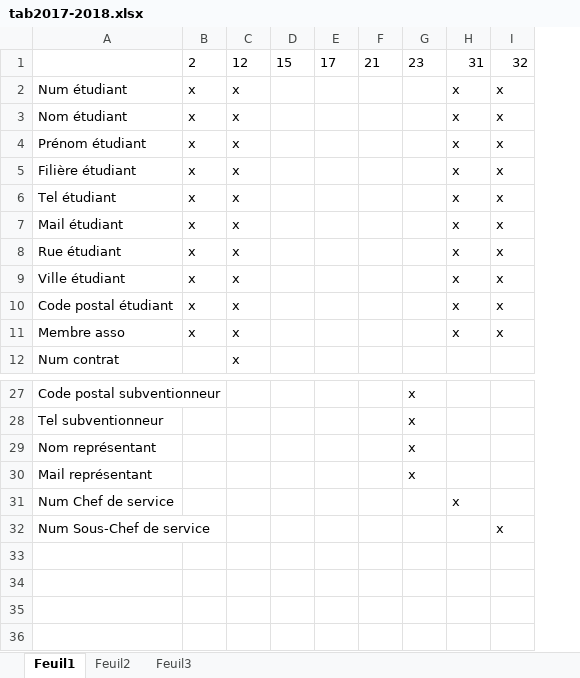
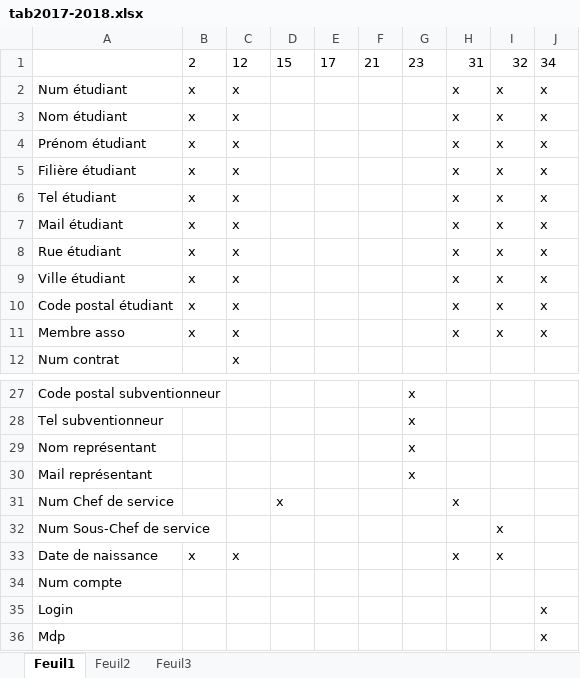
Before and after one commit to TOULON-PromoL3-2017-2018/ProjetI63, an Excel workbook: SQL/Etudiant/tab2017-2018.xlsx, sheet Feuil1, drawn as a sheet; only a part is shown, gaps mark what is left out; values as stored, in another font and other column widths than the file's, no borders; the diff names each change by its address in the sheet, - before the commit and + after, or states it on an @@ line.

```diff
--- a/SQL/Etudiant/tab2017-2018.xlsx (sheet Feuil1)
+++ b/SQL/Etudiant/tab2017-2018.xlsx (sheet Feuil1)
+column J, rows 1-11: 34 | x | x | x | x | x | x | x | x | x | x
-D31: (empty)
+D31: x
+row 33: Date de naissance | x | x |  |  |  |  | x | x
+row 34: Num compte
+row 35: Login |  |  |  |  |  |  |  |  | x
+row 36: Mdp |  |  |  |  |  |  |  |  | x
```
Also changed, not shown: 18 other files.
